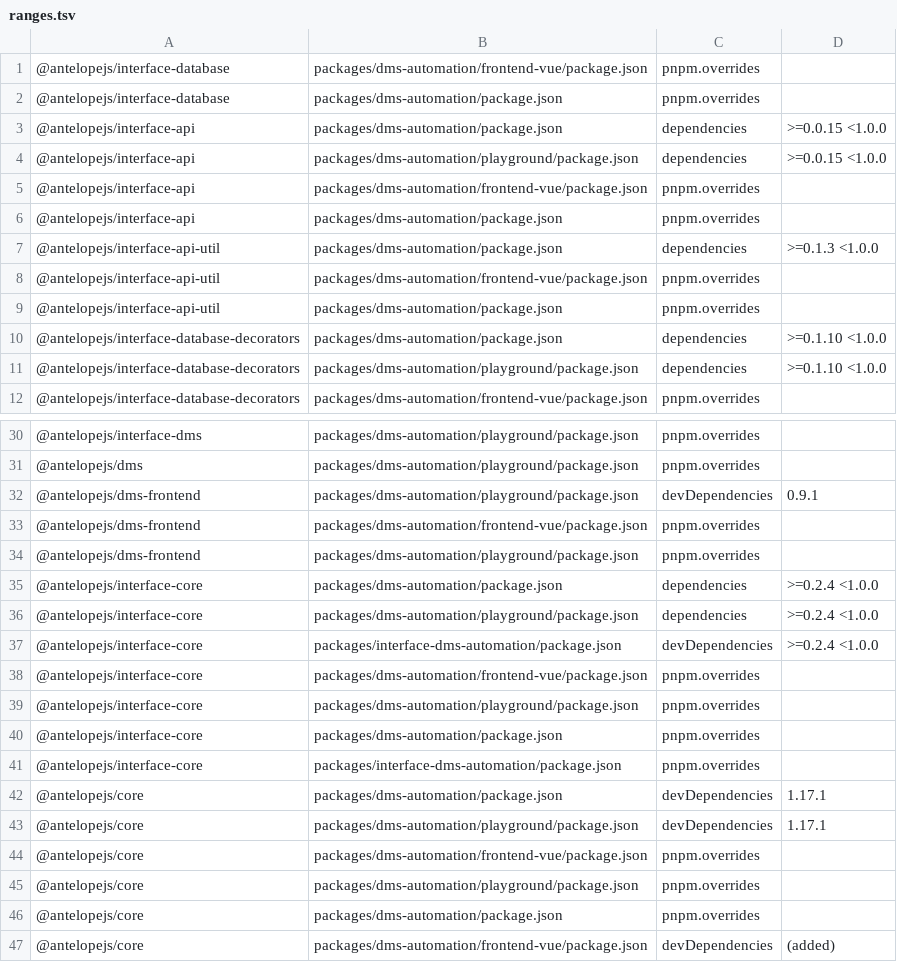
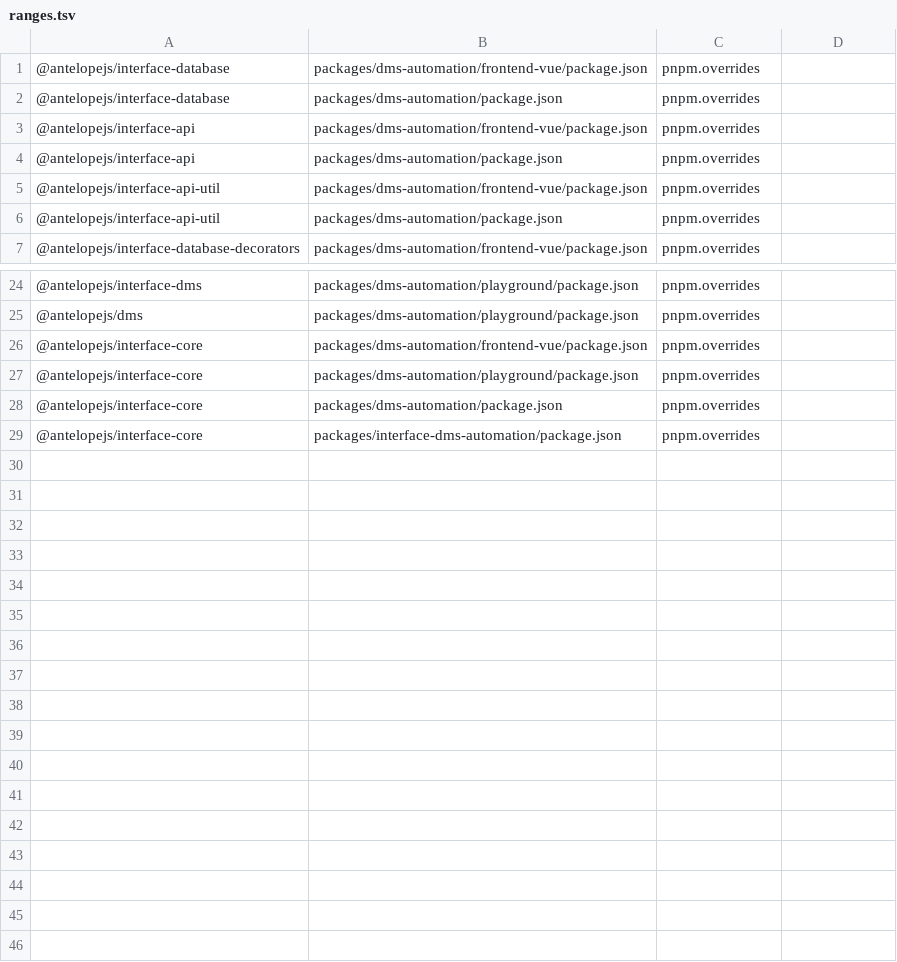
Before and after one commit to AntelopeJS/dms-automation, a TSV file: .campaign/tgz/ranges.tsv, drawn as a sheet; only a part is shown, gaps mark what is left out; the diff covers the shown part only.

Commit message:
build(deps): take the released core, interface-core, interface-api, interface-api-util, interface-database-decorators and dms-frontend

```diff
--- a/.campaign/tgz/ranges.tsv
+++ b/.campaign/tgz/ranges.tsv
@@ -2,11 +2,6 @@
 @antelopejs/interface-database	packages/dms-automation/package.json	pnpm.overrides	
-@antelopejs/interface-api	packages/dms-automation/package.json	dependencies	>=0.0.15 <1.0.0
-@antelopejs/interface-api	packages/dms-automation/playground/package.json	dependencies	>=0.0.15 <1.0.0
 @antelopejs/interface-api	packages/dms-automation/frontend-vue/package.json	pnpm.overrides	
 @antelopejs/interface-api	packages/dms-automation/package.json	pnpm.overrides	
-@antelopejs/interface-api-util	packages/dms-automation/package.json	dependencies	>=0.1.3 <1.0.0
 @antelopejs/interface-api-util	packages/dms-automation/frontend-vue/package.json	pnpm.overrides	
 @antelopejs/interface-api-util	packages/dms-automation/package.json	pnpm.overrides	
-@antelopejs/interface-database-decorators	packages/dms-automation/package.json	dependencies	>=0.1.10 <1.0.0
-@antelopejs/interface-database-decorators	packages/dms-automation/playground/package.json	dependencies	>=0.1.10 <1.0.0
 @antelopejs/interface-database-decorators	packages/dms-automation/frontend-vue/package.json	pnpm.overrides	
@@ -31,8 +25,2 @@
 @antelopejs/dms	packages/dms-automation/playground/package.json	pnpm.overrides	
-@antelopejs/dms-frontend	packages/dms-automation/playground/package.json	devDependencies	0.9.1
-@antelopejs/dms-frontend	packages/dms-automation/frontend-vue/package.json	pnpm.overrides	
-@antelopejs/dms-frontend	packages/dms-automation/playground/package.json	pnpm.overrides	
-@antelopejs/interface-core	packages/dms-automation/package.json	dependencies	>=0.2.4 <1.0.0
-@antelopejs/interface-core	packages/dms-automation/playground/package.json	dependencies	>=0.2.4 <1.0.0
-@antelopejs/interface-core	packages/interface-dms-automation/package.json	devDependencies	>=0.2.4 <1.0.0
 @antelopejs/interface-core	packages/dms-automation/frontend-vue/package.json	pnpm.overrides	
@@ -41,7 +29 @@
 @antelopejs/interface-core	packages/interface-dms-automation/package.json	pnpm.overrides	
-@antelopejs/core	packages/dms-automation/package.json	devDependencies	1.17.1
-@antelopejs/core	packages/dms-automation/playground/package.json	devDependencies	1.17.1
-@antelopejs/core	packages/dms-automation/frontend-vue/package.json	pnpm.overrides	
-@antelopejs/core	packages/dms-automation/playground/package.json	pnpm.overrides	
-@antelopejs/core	packages/dms-automation/package.json	pnpm.overrides	
-@antelopejs/core	packages/dms-automation/frontend-vue/package.json	devDependencies	(added)
```
Also changed, not shown: 1 removed row elsewhere in this file, 17 other files.
